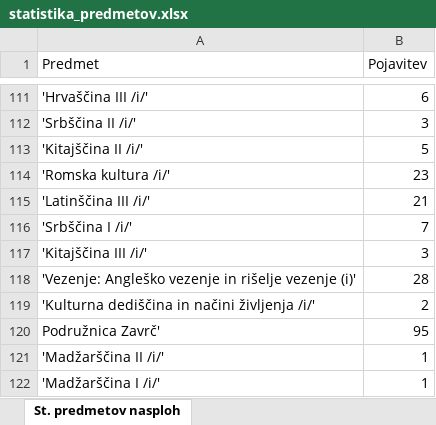
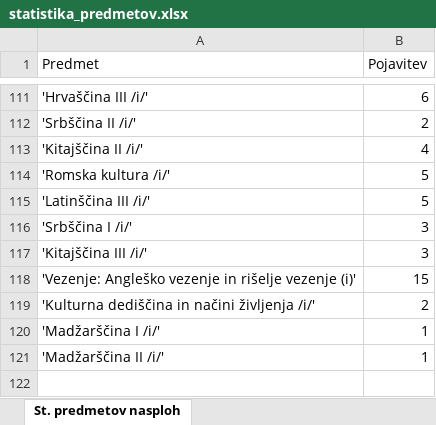
Before and after one commit to pecarprimoz/PR17_PPGAVB, an Excel workbook: nasi_podatki/statistika_predmetov.xlsx, sheet St. predmetov nasploh, drawn as a sheet; only a part is shown, gaps mark what is left out; values as stored, in another font and other column widths than the file's, no borders; removed rows and columns are numbered as before the commit, all else as after; the diff covers the shown part only; the diff names each change by its address in the sheet, - before the commit and + after, or states it on an @@ line.

Commit message:
Popravil izbirce, poravil predmet counter, naredil statistiko nad predmeti

```diff
--- a/nasi_podatki/statistika_predmetov.xlsx (sheet St. predmetov nasploh)
+++ b/nasi_podatki/statistika_predmetov.xlsx (sheet St. predmetov nasploh)
-B112 (Pojavitev): 3
+B112 (Pojavitev): 2
-B113 (Pojavitev): 5
+B113 (Pojavitev): 4
-B114 (Pojavitev): 23
+B114 (Pojavitev): 5
-B115 (Pojavitev): 21
+B115 (Pojavitev): 5
-B116 (Pojavitev): 7
+B116 (Pojavitev): 3
-B118 (Pojavitev): 28
+B118 (Pojavitev): 15
-row 120: Podružnica Zavrč' | 95
@@ row 122 moved to row 120: 'Madžarščina I /i/' @@
```
Also changed, not shown: other rows of this sheet, 7 other files.
